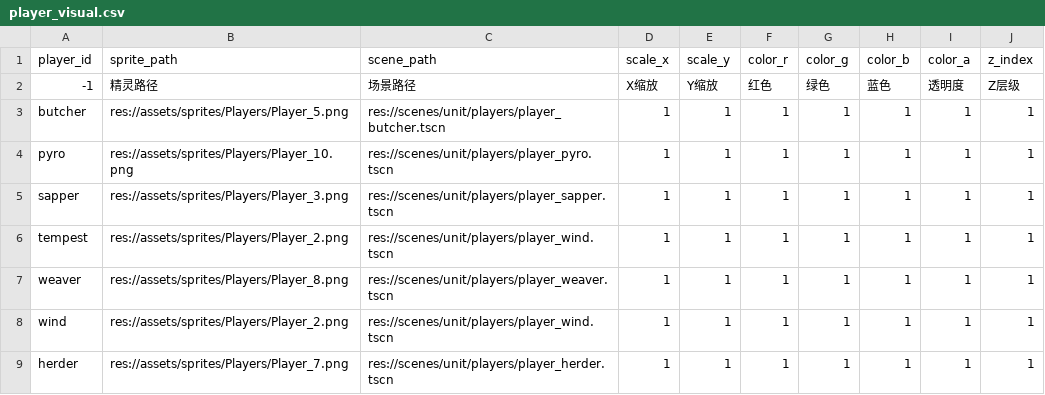
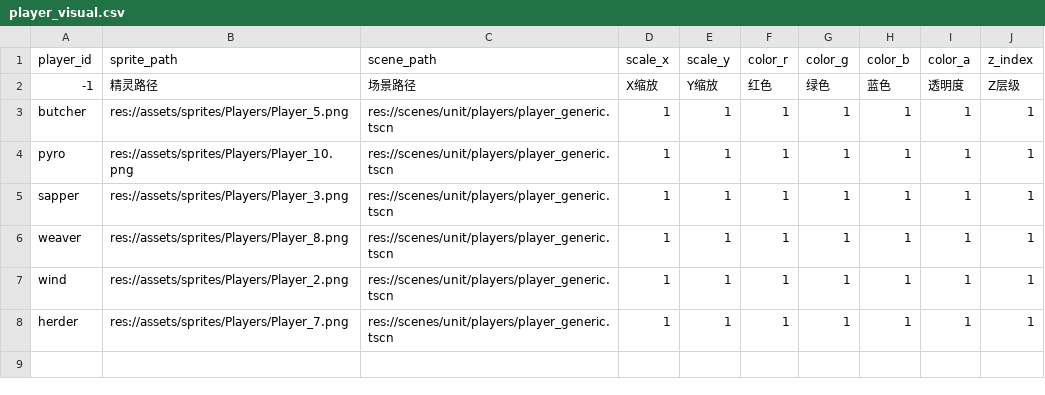
Before and after one commit to kid408/PolyLash, a CSV file: config/player/player_visual.csv, drawn as a sheet.

```diff
--- a/config/player/player_visual.csv
+++ b/config/player/player_visual.csv
@@ -2,8 +2,7 @@ player_id,sprite_path,scene_path,scale_x,scale_y,color_r,color_g,color_b,color_a
 -1,精灵路径,场景路径,X缩放,Y缩放,红色,绿色,蓝色,透明度,Z层级
-butcher,res://assets/sprites/Players/Player_5.png,res://scenes/unit/players/player_butcher.tscn,1,1,1,1,1,1,1
-pyro,res://assets/sprites/Players/Player_10.png,res://scenes/unit/players/player_pyro.tscn,1,1,1,1,1,1,1
-sapper,res://assets/sprites/Players/Player_3.png,res://scenes/unit/players/player_sapper.tscn,1,1,1,1,1,1,1
-tempest,res://assets/sprites/Players/Player_2.png,res://scenes/unit/players/player_wind.tscn,1,1,1,1,1,1,1
-weaver,res://assets/sprites/Players/Player_8.png,res://scenes/unit/players/player_weaver.tscn,1,1,1,1,1,1,1
-wind,res://assets/sprites/Players/Player_2.png,res://scenes/unit/players/player_wind.tscn,1,1,1,1,1,1,1
-herder,res://assets/sprites/Players/Player_7.png,res://scenes/unit/players/player_herder.tscn,1,1,1,1,1,1,1
+butcher,res://assets/sprites/Players/Player_5.png,res://scenes/unit/players/player_generic.tscn,1,1,1,1,1,1,1
+pyro,res://assets/sprites/Players/Player_10.png,res://scenes/unit/players/player_generic.tscn,1,1,1,1,1,1,1
+sapper,res://assets/sprites/Players/Player_3.png,res://scenes/unit/players/player_generic.tscn,1,1,1,1,1,1,1
+weaver,res://assets/sprites/Players/Player_8.png,res://scenes/unit/players/player_generic.tscn,1,1,1,1,1,1,1
+wind,res://assets/sprites/Players/Player_2.png,res://scenes/unit/players/player_generic.tscn,1,1,1,1,1,1,1
+herder,res://assets/sprites/Players/Player_7.png,res://scenes/unit/players/player_generic.tscn,1,1,1,1,1,1,1
```
Also changed, not shown: config/player/player_config.csv, 22 other files.
